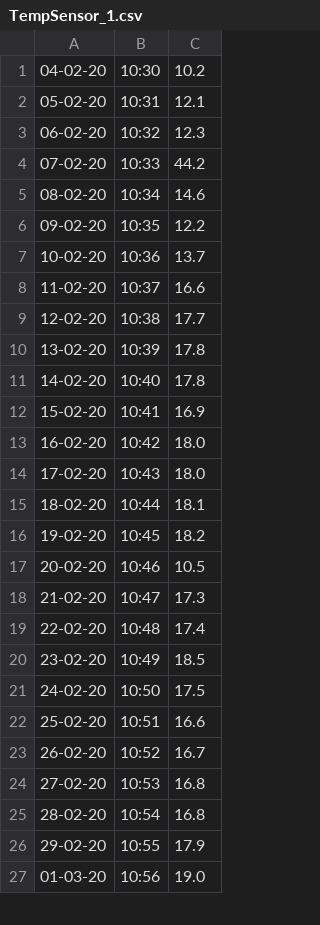
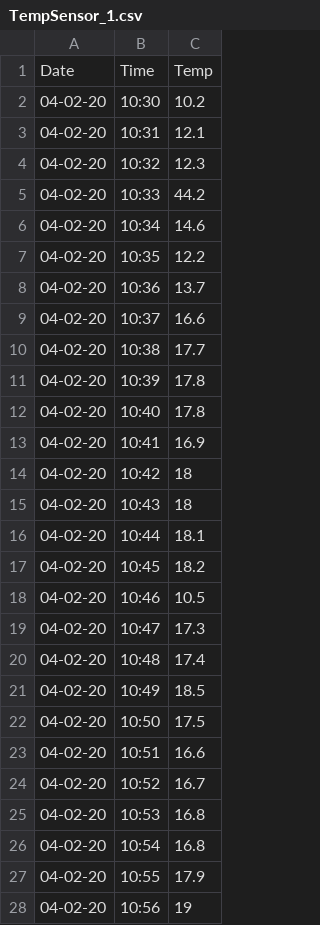
Before and after one commit to MarjoleinHordijk/PythonTutorials, a CSV file: files/TempSensor_1.csv, drawn as a sheet; only a part is shown; the diff covers the shown part only.

```diff
--- a/files/TempSensor_1.csv
+++ b/files/TempSensor_1.csv
@@ -1,27 +1,28 @@
+Date,Time,Temp
 04-02-20,10:30,10.2
-05-02-20,10:31,12.1
-06-02-20,10:32,12.3
-07-02-20,10:33,44.2
-08-02-20,10:34,14.6
-09-02-20,10:35,12.2
-10-02-20,10:36,13.7
-11-02-20,10:37,16.6
-12-02-20,10:38,17.7
-13-02-20,10:39,17.8
-14-02-20,10:40,17.8
-15-02-20,10:41,16.9
-16-02-20,10:42,18.0
-17-02-20,10:43,18.0
-18-02-20,10:44,18.1
-19-02-20,10:45,18.2
-20-02-20,10:46,10.5
-21-02-20,10:47,17.3
-22-02-20,10:48,17.4
-23-02-20,10:49,18.5
-24-02-20,10:50,17.5
-25-02-20,10:51,16.6
-26-02-20,10:52,16.7
-27-02-20,10:53,16.8
-28-02-20,10:54,16.8
-29-02-20,10:55,17.9
-01-03-20,10:56,19.0
+04-02-20,10:31,12.1
+04-02-20,10:32,12.3
+04-02-20,10:33,44.2
+04-02-20,10:34,14.6
+04-02-20,10:35,12.2
+04-02-20,10:36,13.7
+04-02-20,10:37,16.6
+04-02-20,10:38,17.7
+04-02-20,10:39,17.8
+04-02-20,10:40,17.8
+04-02-20,10:41,16.9
+04-02-20,10:42,18
+04-02-20,10:43,18
+04-02-20,10:44,18.1
+04-02-20,10:45,18.2
+04-02-20,10:46,10.5
+04-02-20,10:47,17.3
+04-02-20,10:48,17.4
+04-02-20,10:49,18.5
+04-02-20,10:50,17.5
+04-02-20,10:51,16.6
+04-02-20,10:52,16.7
+04-02-20,10:53,16.8
+04-02-20,10:54,16.8
+04-02-20,10:55,17.9
+04-02-20,10:56,19
```
Also changed, not shown: 2 edited cells elsewhere in this file, 13 other files.
